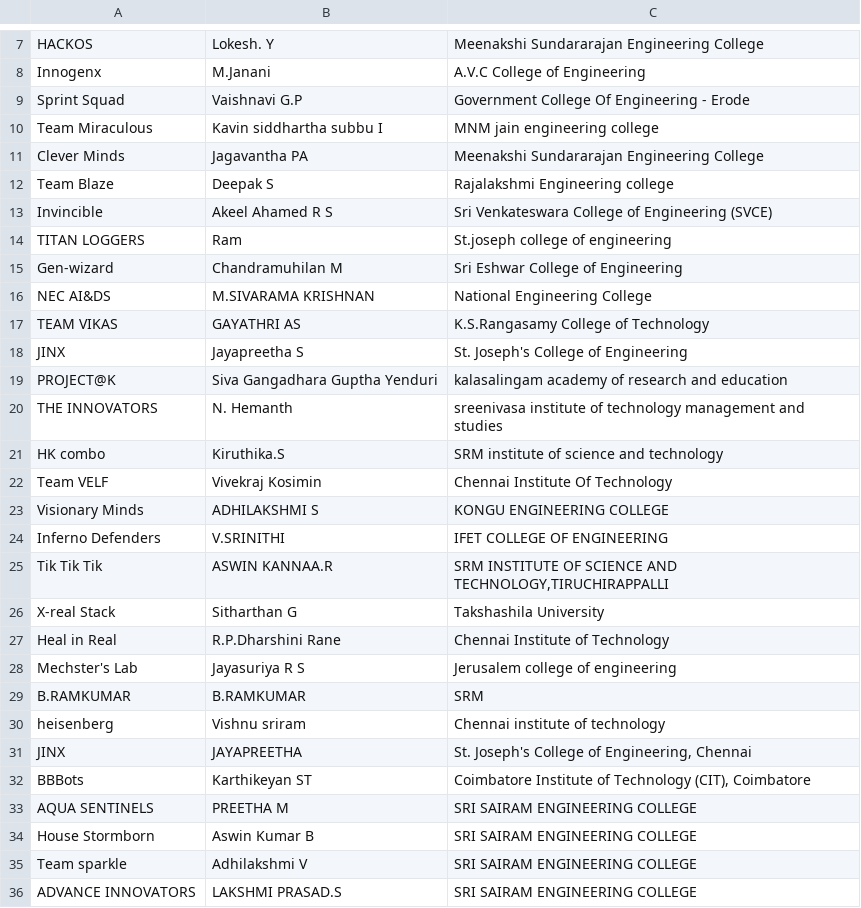
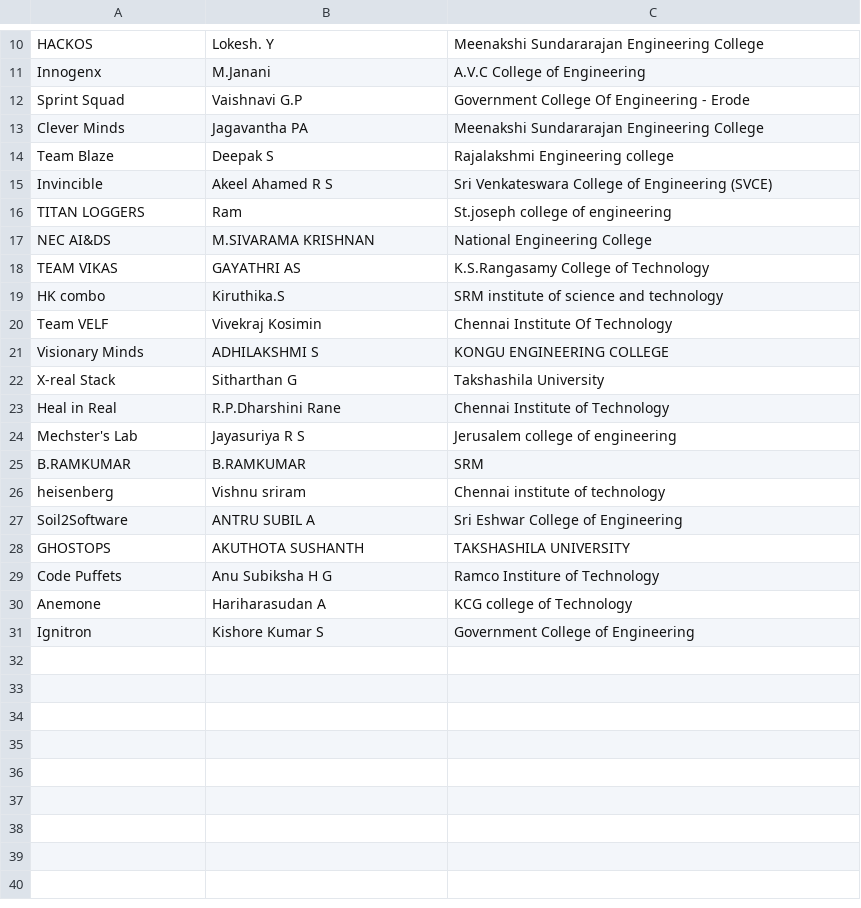
Before and after one commit to Sudharshan2226/Airo5bolt, a CSV file: public/Hacktronix1.0_Finalist - Sheet5 (1).csv, drawn as a sheet; only a part is shown, gaps mark what is left out; the diff covers the shown part only.

Commit message:
done3.0

```diff
--- a/public/Hacktronix1.0_Finalist - Sheet5 (1).csv
+++ b/public/Hacktronix1.0_Finalist - Sheet5 (1).csv
@@ -9,3 +12,2 @@ Innogenx,M.Janani,A.V.C College of Engineering
 Sprint Squad,Vaishnavi G.P,Government College Of Engineering - Erode
-Team Miraculous ,Kavin siddhartha subbu I,MNM jain engineering college
 Clever Minds,Jagavantha PA,Meenakshi Sundararajan Engineering College
@@ -14,3 +16,2 @@ Invincible,Akeel Ahamed R S,Sri Venkateswara College of Engineering (SVCE)
 TITAN LOGGERS,Ram,St.joseph college of engineering
-Gen-wizard,Chandramuhilan M,Sri Eshwar College of Engineering
 NEC AI&DS,M.SIVARAMA KRISHNAN,National Engineering College
@@ -18,4 +19 @@ TEAM VIKAS,GAYATHRI AS ,K.S.Rangasamy College of Technology
-JINX,Jayapreetha S,St. Joseph's College of Engineering
-PROJECT@K,Siva Gangadhara Guptha Yenduri,kalasalingam academy of research and education
-THE INNOVATORS,N. Hemanth,sreenivasa institute of technology management and studies
 HK combo,Kiruthika.S,SRM institute of science and technology
@@ -23,3 +21 @@ Team VELF,Vivekraj Kosimin,Chennai Institute Of Technology
 Visionary Minds,ADHILAKSHMI S,KONGU ENGINEERING COLLEGE
-Inferno Defenders ,V.SRINITHI,IFET COLLEGE OF ENGINEERING
-Tik Tik Tik,ASWIN KANNAA.R,"SRM INSTITUTE OF SCIENCE AND TECHNOLOGY,TIRUCHIRAPPALLI"
@@ -30,7 +26,6 @@ B.RAMKUMAR,B.RAMKUMAR,SRM
 heisenberg,Vishnu sriram,Chennai institute of technology
-JINX,JAYAPREETHA,"St. Joseph's College of Engineering, Chennai"
-BBBots,Karthikeyan ST,"Coimbatore Institute of Technology (CIT), Coimbatore"
-AQUA SENTINELS,	PREETHA M ,SRI SAIRAM ENGINEERING COLLEGE	
-House Stormborn	,	Aswin Kumar B	,SRI SAIRAM ENGINEERING COLLEGE
-Team sparkle	,	Adhilakshmi V	,SRI SAIRAM ENGINEERING COLLEGE
-ADVANCE INNOVATORS,	LAKSHMI PRASAD.S	,SRI SAIRAM ENGINEERING COLLEGE
+Soil2Software,ANTRU SUBIL A,Sri Eshwar College of Engineering
+GHOSTOPS,AKUTHOTA SUSHANTH,TAKSHASHILA UNIVERSITY
+Code Puffets,Anu Subiksha H G,Ramco Institure of Technology
+Anemone,Hariharasudan A,KCG college of Technology
+Ignitron,Kishore Kumar S,Government College of Engineering
```
Also changed, not shown: 2 added rows and 1 removed row elsewhere in this file.
